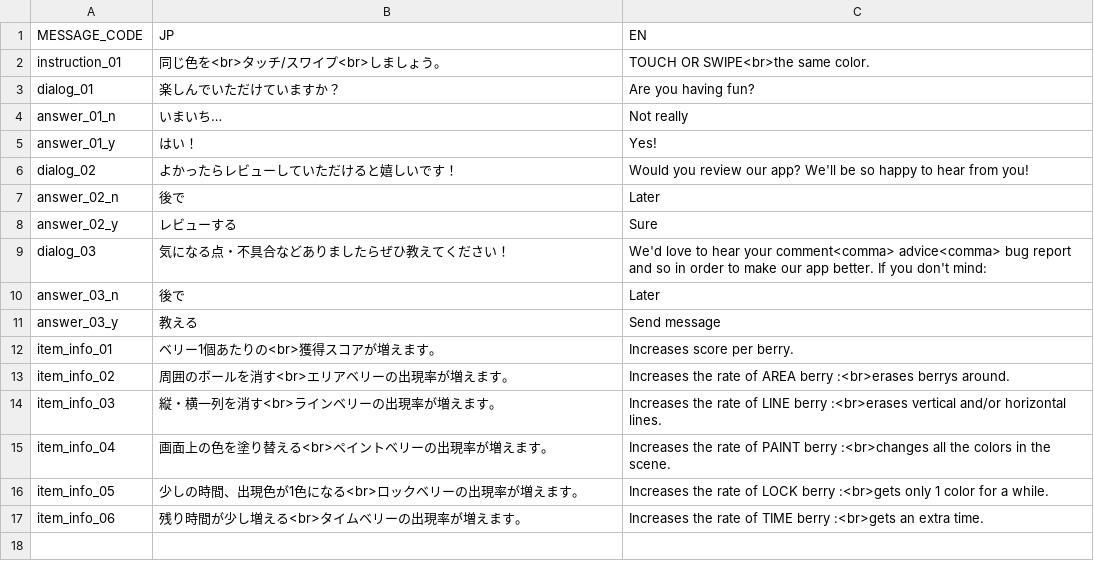
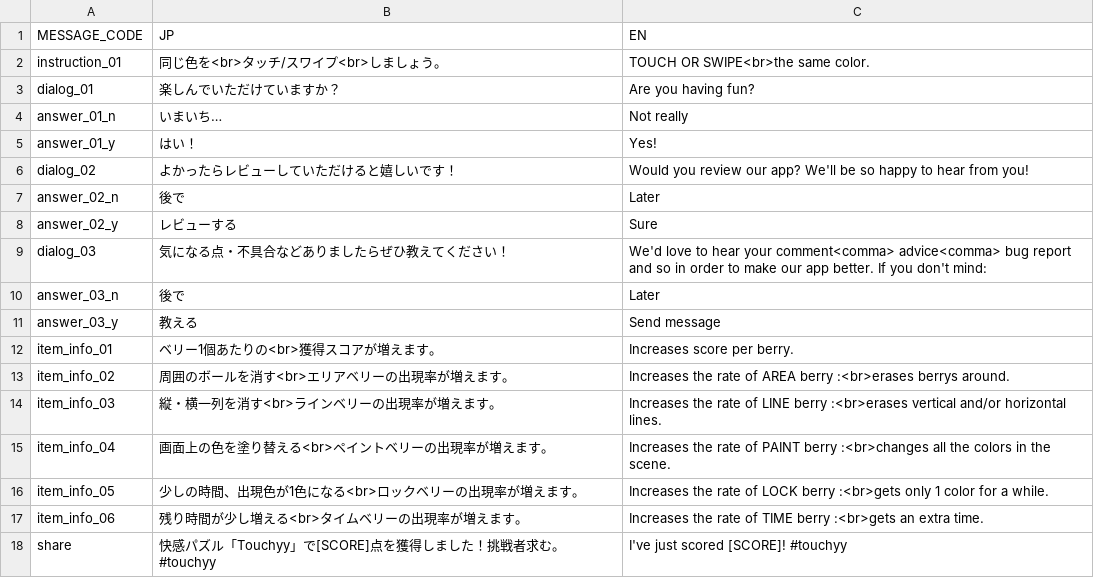
Before and after one commit to tsoshiro/touchyy, a CSV file: Assets/Resources/localization.csv, drawn as a sheet.

Commit message:
CSV更新

```diff
--- a/Assets/Resources/localization.csv
+++ b/Assets/Resources/localization.csv
@@ -17 +17,2 @@ item_info_05,少しの時間、出現色が1色になる<br>ロックベリー
 item_info_06,残り時間が少し増える<br>タイムベリーの出現率が増えます。,Increases the rate of TIME berry :<br>gets an extra time.
+share,快感パズル「Touchyy」で[SCORE]点を獲得しました！挑戦者求む。 #touchyy,I've just scored [SCORE]! #touchyy
```
